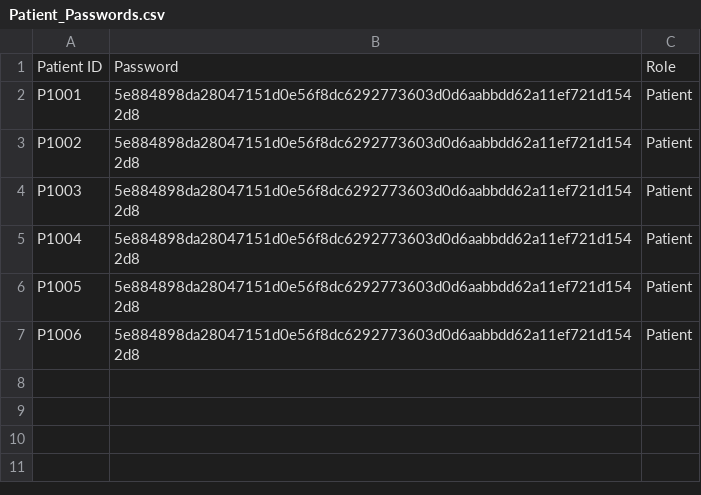
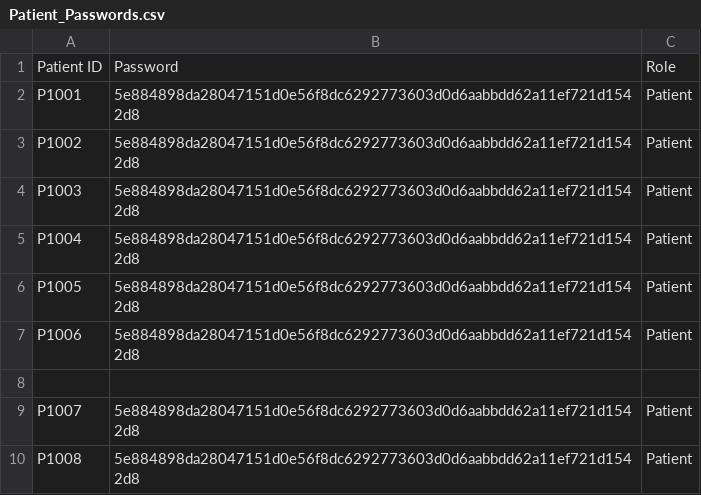
Before and after one commit to KuroInit/SC2002_Assignment, a CSV file: Patient_Passwords.csv, drawn as a sheet; the diff names each change by its address in the sheet, - before the commit and + after, or states it on an @@ line.

```diff
--- a/Patient_Passwords.csv
+++ b/Patient_Passwords.csv
+row 8: (empty)
+row 9: P1007 | 5e884898da28047151d0e56f8dc6292773603d0d6aabbdd62a11ef721d1542d8 | Patient
+row 10: P1008 | 5e884898da28047151d0e56f8dc6292773603d0d6aabbdd62a11ef721d1542d8 | Patient
```
Also changed, not shown: Patient_List.csv, 1 other file.
